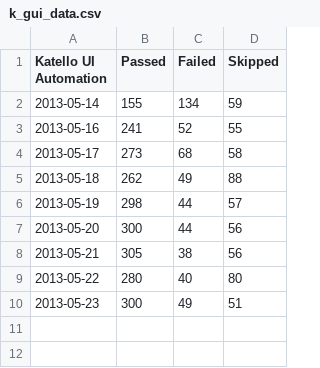
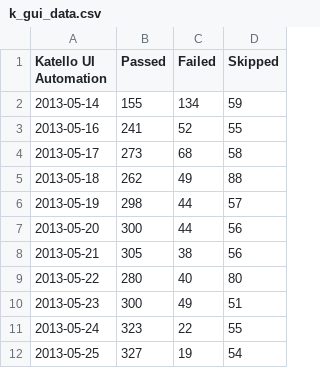
Before and after one commit to omaciel/finch, a CSV file: k_gui_data.csv, drawn as a sheet; the diff names each change by its address in the sheet, - before the commit and + after, or states it on an @@ line.

```diff
--- a/k_gui_data.csv
+++ b/k_gui_data.csv
+row 11: 2013-05-24 | 323 | 22 | 55
+row 12: 2013-05-25 | 327 | 19 | 54
```
Also changed, not shown: h_cli_data.csv, h_gui_data.csv, 1 other file.
